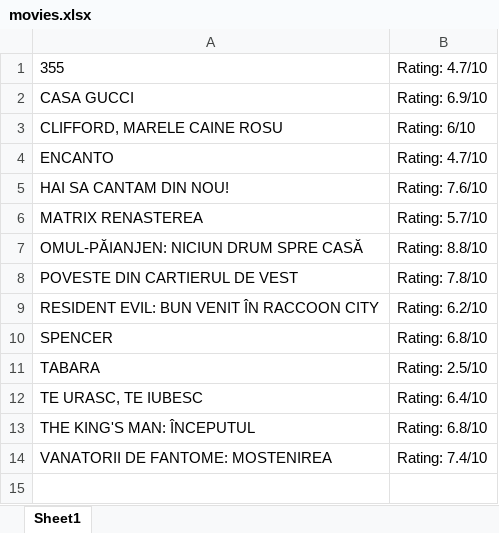
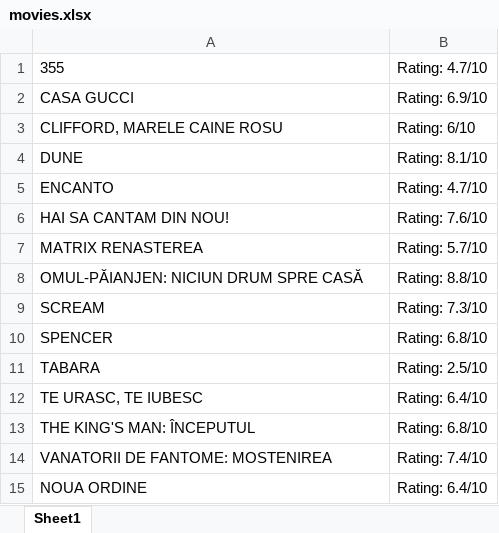
Before and after one commit to hirneagabriel/RpaCinemaProject, an Excel workbook: Cinema/movies.xlsx, sheet Sheet1, drawn as a sheet; values as stored, in another font and other column widths than the file's, no borders; removed rows and columns are numbered as before the commit, all else as after; the diff names each change by its address in the sheet, - before the commit and + after, or states it on an @@ line.

```diff
--- a/Cinema/movies.xlsx (sheet Sheet1)
+++ b/Cinema/movies.xlsx (sheet Sheet1)
+row 4: DUNE | Rating: 8.1/10
-row 8: POVESTE DIN CARTIERUL DE VEST | Rating: 7.8/10
-row 9: RESIDENT EVIL: BUN VENIT ÎN RACCOON CITY | Rating: 6.2/10
+row 9: SCREAM | Rating: 7.3/10
+row 15: NOUA ORDINE | Rating: 6.4/10
```
Also changed, not shown: 6 other files.
